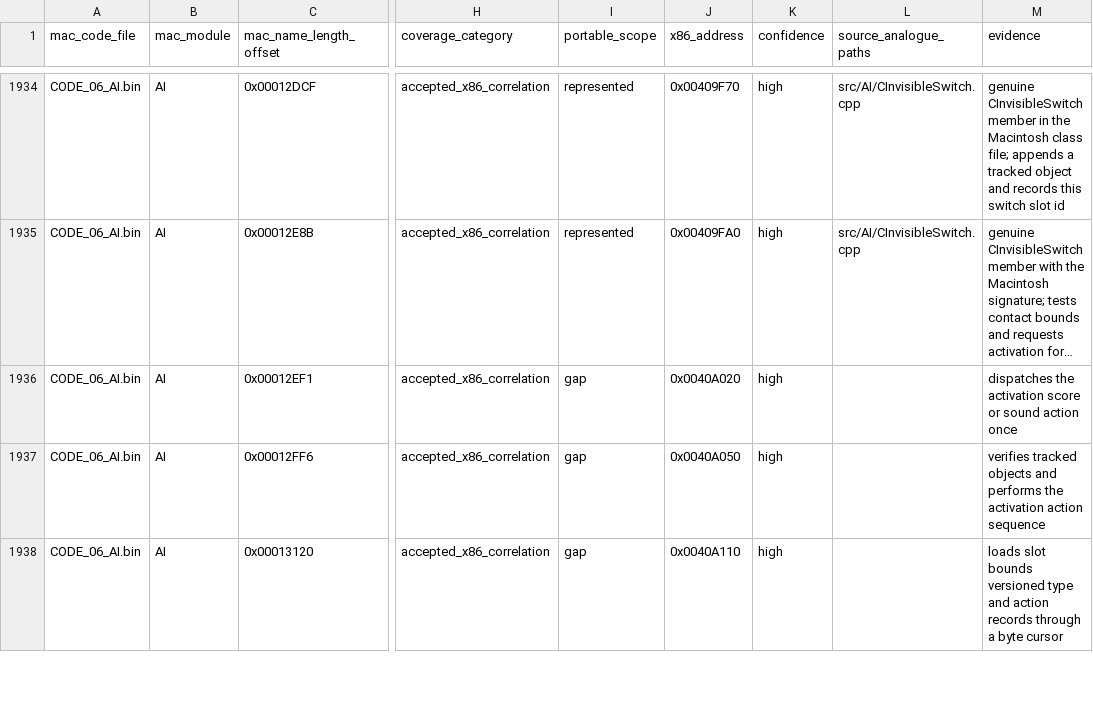
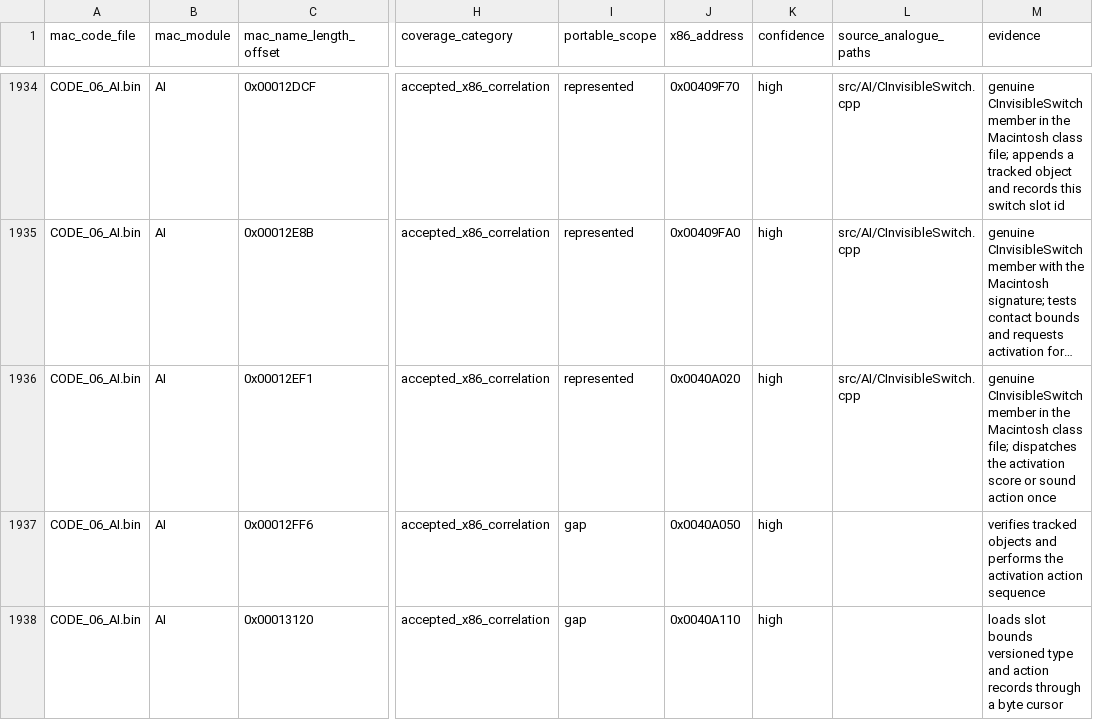
Before and after one commit to vonhoff/lemball-decomp, a CSV file: data/macintosh-symbol-coverage.csv, drawn as a sheet; only a part is shown, gaps mark what is left out; long unchanged cells end in …; the diff names each change by its address in the sheet, - before the commit and + after, or states it on an @@ line.

Commit message:
Restore invisible switch activation ownership

```diff
--- a/data/macintosh-symbol-coverage.csv
+++ b/data/macintosh-symbol-coverage.csv
-I1936 (portable_scope): gap
+I1936 (portable_scope): represented
-L1936 (source_analogue_paths): (empty)
+L1936 (source_analogue_paths): src/AI/CInvisibleSwitch.cpp
-M1936 (evidence): dispatches the…
+M1936 (evidence): genuine CInvisibleSwitch member in the Macintosh class file; dispatches the…
```
Also changed, not shown: data/objdiff-functions.csv, 5 other files.
